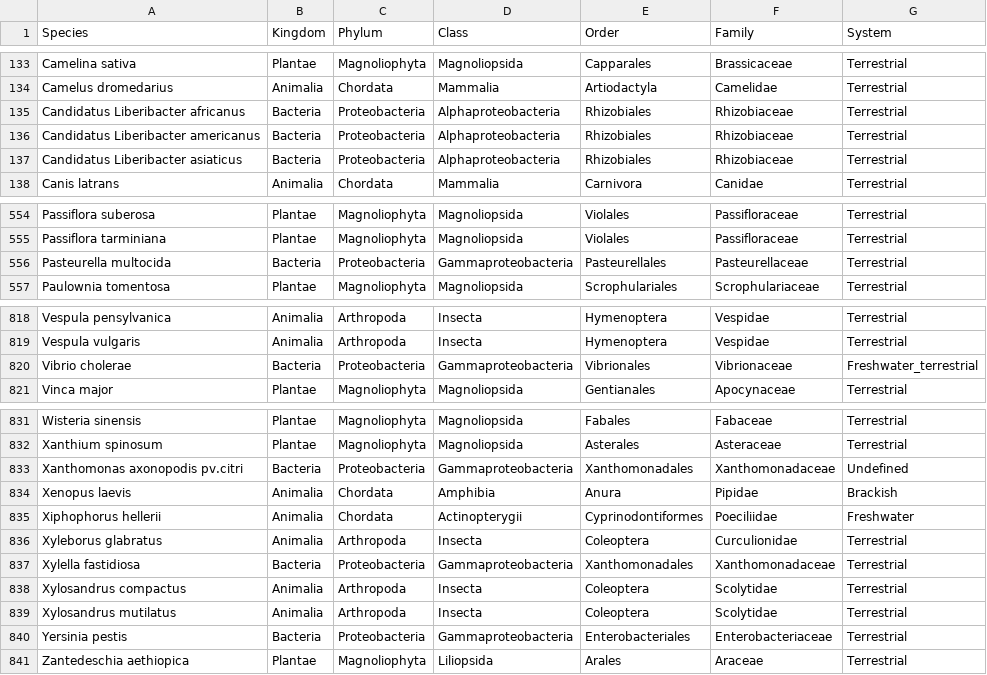
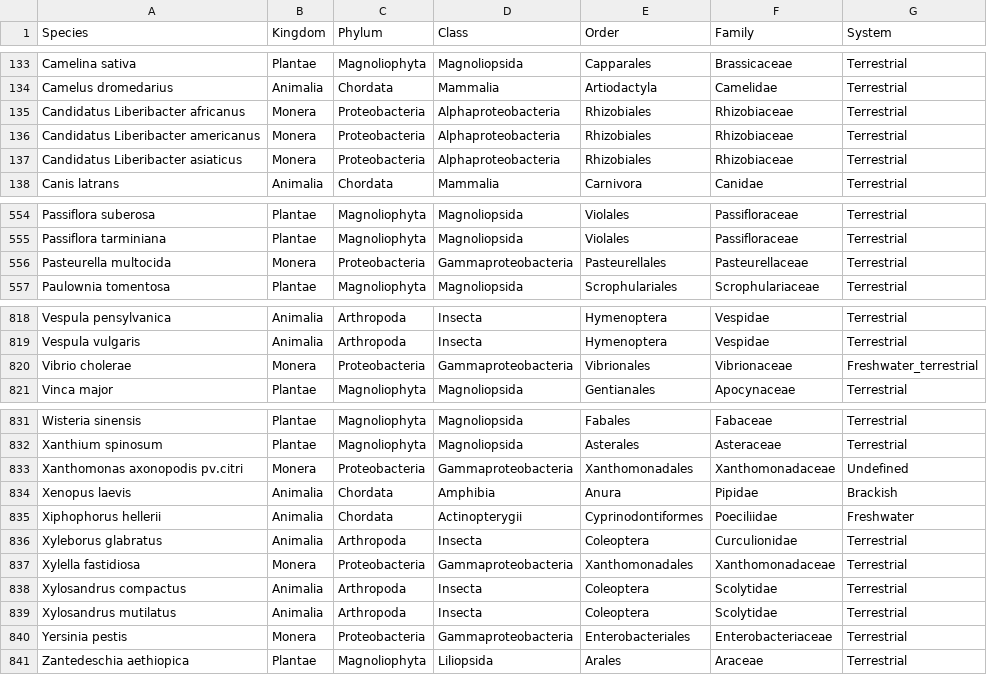
Before and after one commit to projeto-de-algoritmos/Grafos1_ClassificacaoBiologica, a CSV file: export_gisd.csv, drawn as a sheet; only a part is shown, gaps mark what is left out.

```diff
--- a/export_gisd.csv
+++ b/export_gisd.csv
@@ -134,5 +134,5 @@
 "Camelus dromedarius";"Animalia";"Chordata";"Mammalia";"Artiodactyla";"Camelidae";"Terrestrial";
-"Candidatus Liberibacter africanus";"Bacteria";"Proteobacteria";"Alphaproteobacteria";"Rhizobiales";"Rhizobiaceae";"Terrestrial";
-"Candidatus Liberibacter americanus";"Bacteria";"Proteobacteria";"Alphaproteobacteria";"Rhizobiales";"Rhizobiaceae";"Terrestrial";
-"Candidatus Liberibacter asiaticus";"Bacteria";"Proteobacteria";"Alphaproteobacteria";"Rhizobiales";"Rhizobiaceae";"Terrestrial";
+"Candidatus Liberibacter africanus";"Monera";"Proteobacteria";"Alphaproteobacteria";"Rhizobiales";"Rhizobiaceae";"Terrestrial";
+"Candidatus Liberibacter americanus";"Monera";"Proteobacteria";"Alphaproteobacteria";"Rhizobiales";"Rhizobiaceae";"Terrestrial";
+"Candidatus Liberibacter asiaticus";"Monera";"Proteobacteria";"Alphaproteobacteria";"Rhizobiales";"Rhizobiaceae";"Terrestrial";
 "Canis latrans";"Animalia";"Chordata";"Mammalia";"Carnivora";"Canidae";"Terrestrial";
@@ -555,3 +555,3 @@
 "Passiflora tarminiana";"Plantae";"Magnoliophyta";"Magnoliopsida";"Violales";"Passifloraceae";"Terrestrial";
-"Pasteurella multocida";"Bacteria";"Proteobacteria";"Gammaproteobacteria";"Pasteurellales";"Pasteurellaceae";"Terrestrial";
+"Pasteurella multocida";"Monera";"Proteobacteria";"Gammaproteobacteria";"Pasteurellales";"Pasteurellaceae";"Terrestrial";
 "Paulownia tomentosa";"Plantae";"Magnoliophyta";"Magnoliopsida";"Scrophulariales";"Scrophulariaceae";"Terrestrial";
@@ -819,3 +819,3 @@
 "Vespula vulgaris";"Animalia";"Arthropoda";"Insecta";"Hymenoptera";"Vespidae";"Terrestrial";
-"Vibrio cholerae";"Bacteria";"Proteobacteria";"Gammaproteobacteria";"Vibrionales";"Vibrionaceae";"Freshwater_terrestrial";
+"Vibrio cholerae";"Monera";"Proteobacteria";"Gammaproteobacteria";"Vibrionales";"Vibrionaceae";"Freshwater_terrestrial";
 "Vinca major";"Plantae";"Magnoliophyta";"Magnoliopsida";"Gentianales";"Apocynaceae";"Terrestrial";
@@ -832,3 +832,3 @@
 "Xanthium spinosum";"Plantae";"Magnoliophyta";"Magnoliopsida";"Asterales";"Asteraceae";"Terrestrial";
-"Xanthomonas axonopodis pv.citri";"Bacteria";"Proteobacteria";"Gammaproteobacteria";"Xanthomonadales";"Xanthomonadaceae";"Undefined";
+"Xanthomonas axonopodis pv.citri";"Monera";"Proteobacteria";"Gammaproteobacteria";"Xanthomonadales";"Xanthomonadaceae";"Undefined";
 "Xenopus laevis";"Animalia";"Chordata";"Amphibia";"Anura";"Pipidae";"Brackish";
@@ -836,6 +836,6 @@
 "Xyleborus glabratus";"Animalia";"Arthropoda";"Insecta";"Coleoptera";"Curculionidae";"Terrestrial";
-"Xylella fastidiosa";"Bacteria";"Proteobacteria";"Gammaproteobacteria";"Xanthomonadales";"Xanthomonadaceae";"Terrestrial";
+"Xylella fastidiosa";"Monera";"Proteobacteria";"Gammaproteobacteria";"Xanthomonadales";"Xanthomonadaceae";"Terrestrial";
 "Xylosandrus compactus";"Animalia";"Arthropoda";"Insecta";"Coleoptera";"Scolytidae";"Terrestrial";
 "Xylosandrus mutilatus";"Animalia";"Arthropoda";"Insecta";"Coleoptera";"Scolytidae";"Terrestrial";
-"Yersinia pestis";"Bacteria";"Proteobacteria";"Gammaproteobacteria";"Enterobacteriales";"Enterobacteriaceae";"Terrestrial";
+"Yersinia pestis";"Monera";"Proteobacteria";"Gammaproteobacteria";"Enterobacteriales";"Enterobacteriaceae";"Terrestrial";
 "Zantedeschia aethiopica";"Plantae";"Magnoliophyta";"Liliopsida";"Arales";"Araceae";"Terrestrial";
```
Also changed, not shown: 1 other file.
